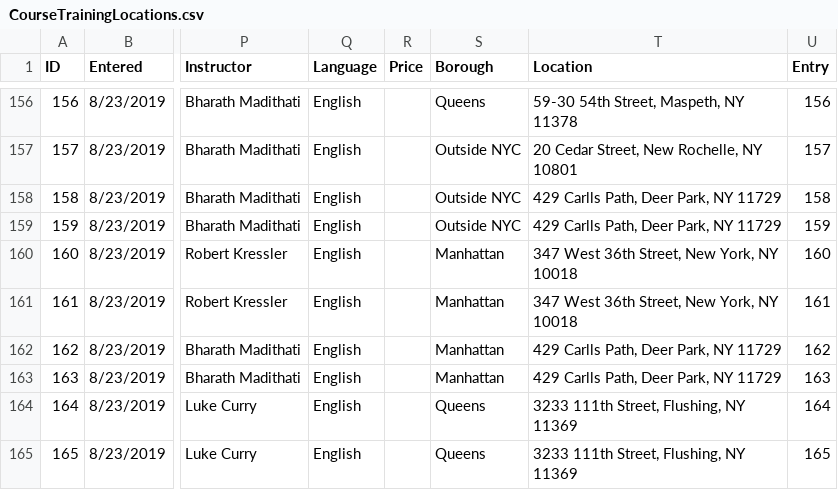
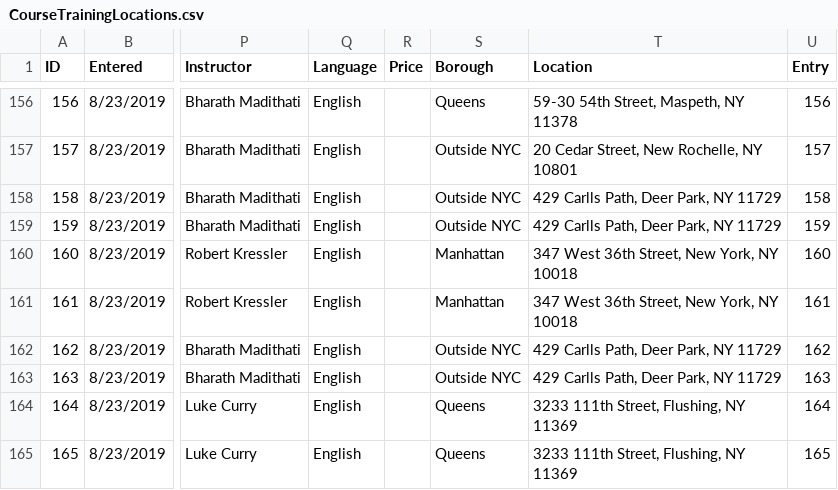
Before and after one commit to NYCDOB/TrainingLocationsprivate, a CSV file: data/CourseTrainingLocations.csv, drawn as a sheet; only a part is shown, gaps mark what is left out; the diff names each change by its address in the sheet, - before the commit and + after, or states it on an @@ line.

Commit message:
Add files via upload
Correct boro location for "...Carlls Path..." to "Outside NYC" (was wrongly set to  Manhattan)

```diff
--- a/data/CourseTrainingLocations.csv
+++ b/data/CourseTrainingLocations.csv
-S162:S163 (Borough): Manhattan
+S162:S163 (Borough): Outside NYC
```
